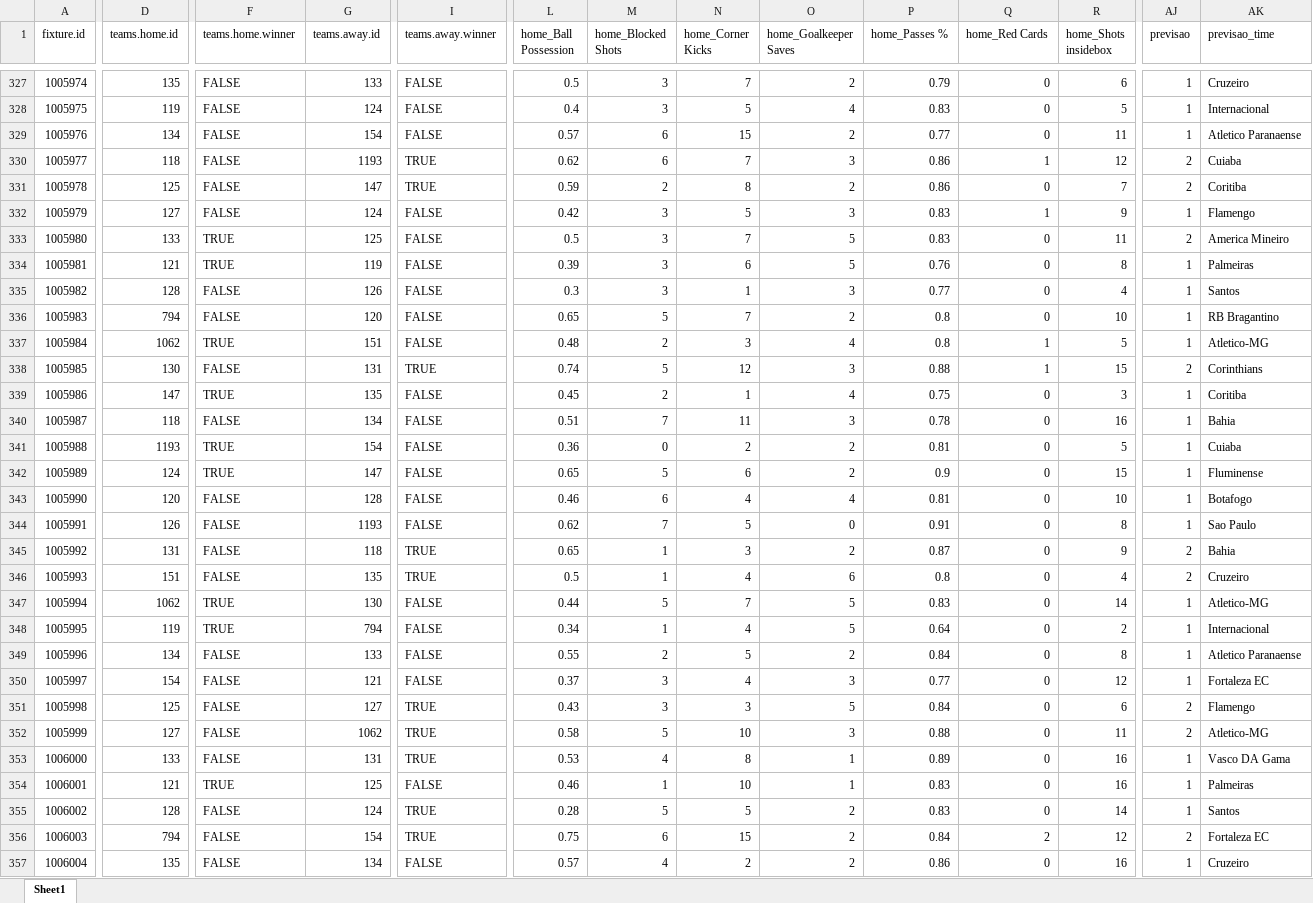
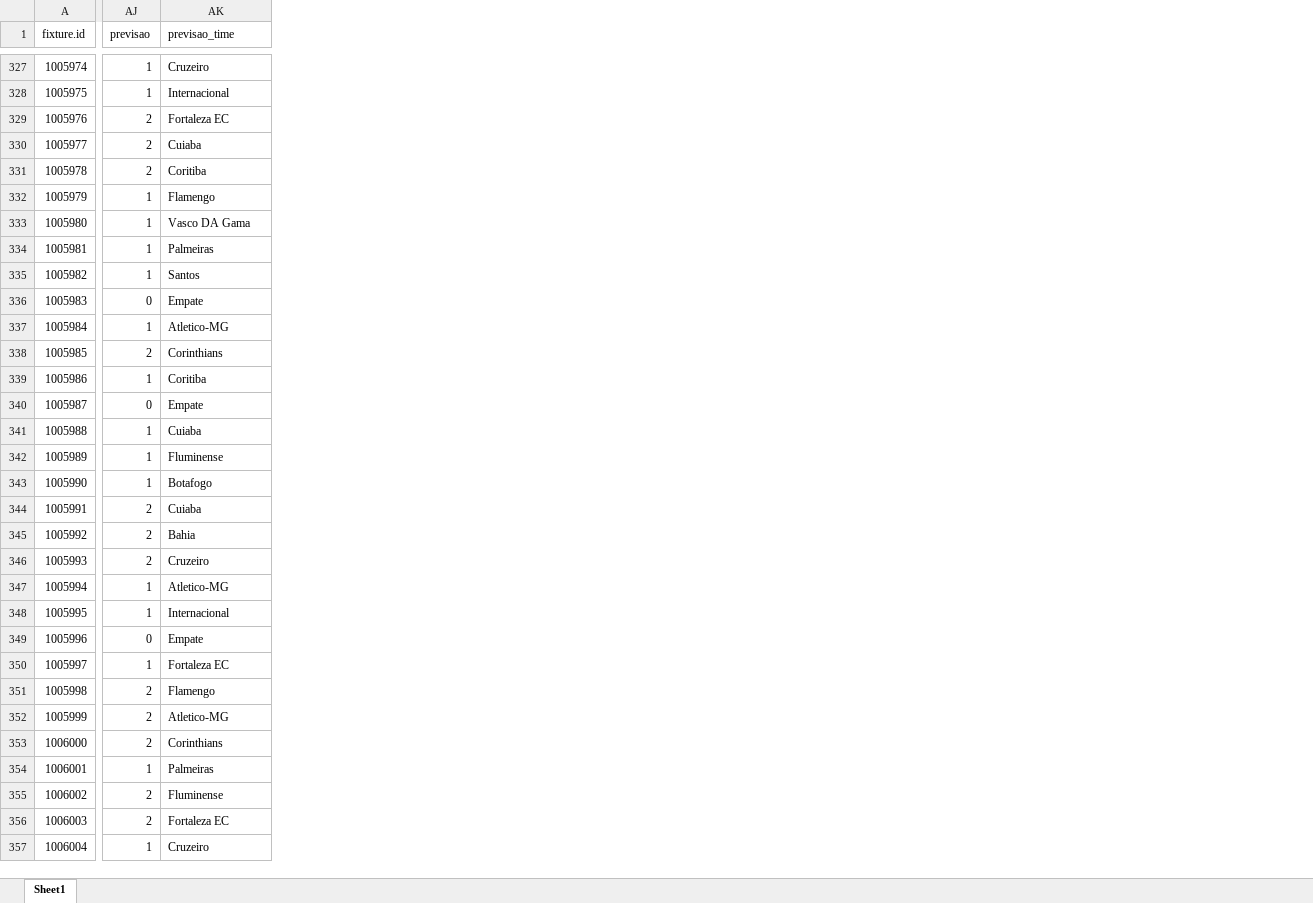
Before and after one commit to raphaelrocha22/Projeto_Sports_Infnet, an Excel workbook: data/trusted/base_predita.xlsx, sheet Sheet1, drawn as a sheet; only a part is shown, gaps mark what is left out; values as stored, in another font and other column widths than the file's, no cell formats; removed rows and columns are numbered as before the commit, all else as after; the diff covers the shown part only; the diff names each change by its address in the sheet, - before the commit and + after, or states it on an @@ line.

```diff
--- a/data/trusted/base_predita.xlsx (sheet Sheet1)
+++ b/data/trusted/base_predita.xlsx (sheet Sheet1)
@@ column D (teams.home.id) hidden, rows 327-357: 135 | 119 | 134 | 118 | 125 | 127 | 133 | 121 | 128 | 794 | 1062 | 130 | 147 | 118 | 1193 | 124 | 120 | 126 | 131 | 151 | 1062 | 119 | 134 | 154 | 125 | 127 | 133 | 121 | 128 | 794 | 135 @@
@@ column F (teams.home.winner) hidden, rows 327-357: FALSE | FALSE | FALSE | FALSE | FALSE | FALSE | TRUE | TRUE | FALSE | FALSE | TRUE | FALSE | TRUE | FALSE | TRUE | TRUE | FALSE | FALSE | FALSE | FALSE | TRUE | TRUE | FALSE | FALSE | FALSE | FALSE | FALSE | TRUE | FALSE | FALSE | FALSE @@
@@ column G (teams.away.id) hidden, rows 327-357: 133 | 124 | 154 | 1193 | 147 | 124 | 125 | 119 | 126 | 120 | 151 | 131 | 135 | 134 | 154 | 147 | 128 | 1193 | 118 | 135 | 130 | 794 | 133 | 121 | 127 | 1062 | 131 | 125 | 124 | 154 | 134 @@
@@ column I (teams.away.winner) hidden, rows 327-357: FALSE | FALSE | FALSE | TRUE | TRUE | FALSE | FALSE | FALSE | FALSE | FALSE | FALSE | TRUE | FALSE | FALSE | FALSE | FALSE | FALSE | FALSE | TRUE | TRUE | FALSE | FALSE | FALSE | FALSE | TRUE | TRUE | TRUE | FALSE | TRUE | TRUE | FALSE @@
@@ column L (home_Ball Possession) hidden, rows 327-357: 0.5 | 0.4 | 0.57 | 0.62 | 0.59 | 0.42 | 0.5 | 0.39 | 0.3 | 0.65 | 0.48 | 0.74 | 0.45 | 0.51 | 0.36 | 0.65 | 0.46 | 0.62 | 0.65 | 0.5 | 0.44 | 0.34 | 0.55 | 0.37 | 0.43 | 0.58 | 0.53 | 0.46 | 0.28 | 0.75 | 0.57 @@
@@ column M (home_Blocked Shots) hidden, rows 327-357: 3 | 3 | 6 | 6 | 2 | 3 | 3 | 3 | 3 | 5 | 2 | 5 | 2 | 7 | 0 | 5 | 6 | 7 | 1 | 1 | 5 | 1 | 2 | 3 | 3 | 5 | 4 | 1 | 5 | 6 | 4 @@
@@ column N (home_Corner Kicks) hidden, rows 327-357: 7 | 5 | 15 | 7 | 8 | 5 | 7 | 6 | 1 | 7 | 3 | 12 | 1 | 11 | 2 | 6 | 4 | 5 | 3 | 4 | 7 | 4 | 5 | 4 | 3 | 10 | 8 | 10 | 5 | 15 | 2 @@
@@ column O (home_Goalkeeper Saves) hidden, rows 327-357: 2 | 4 | 2 | 3 | 2 | 3 | 5 | 5 | 3 | 2 | 4 | 3 | 4 | 3 | 2 | 2 | 4 | 0 | 2 | 6 | 5 | 5 | 2 | 3 | 5 | 3 | 1 | 1 | 2 | 2 | 2 @@
@@ column P (home_Passes %) hidden, rows 327-357: 0.79 | 0.83 | 0.77 | 0.86 | 0.86 | 0.83 | 0.83 | 0.76 | 0.77 | 0.8 | 0.8 | 0.88 | 0.75 | 0.78 | 0.81 | 0.9 | 0.81 | 0.91 | 0.87 | 0.8 | 0.83 | 0.64 | 0.84 | 0.77 | 0.84 | 0.88 | 0.89 | 0.83 | 0.83 | 0.84 | 0.86 @@
@@ column Q (home_Red Cards) hidden, rows 327-357: 0 | 0 | 0 | 1 | 0 | 1 | 0 | 0 | 0 | 0 | 1 | 1 | 0 | 0 | 0 | 0 | 0 | 0 | 0 | 0 | 0 | 0 | 0 | 0 | 0 | 0 | 0 | 0 | 0 | 2 | 0 @@
@@ column R (home_Shots insidebox) hidden, rows 327-357: 6 | 5 | 11 | 12 | 7 | 9 | 11 | 8 | 4 | 10 | 5 | 15 | 3 | 16 | 5 | 15 | 10 | 8 | 9 | 4 | 14 | 2 | 8 | 12 | 6 | 11 | 16 | 16 | 14 | 12 | 16 @@
-AJ329 (previsao): 1
+AJ329 (previsao): 2
-AK329 (previsao_time): Atletico Paranaense
+AK329 (previsao_time): Fortaleza EC
-AJ333 (previsao): 2
+AJ333 (previsao): 1
-AK333 (previsao_time): America Mineiro
+AK333 (previsao_time): Vasco DA Gama
-AJ336 (previsao): 1
+AJ336 (previsao): 0
-AK336 (previsao_time): RB Bragantino
+AK336 (previsao_time): Empate
-AJ340 (previsao): 1
+AJ340 (previsao): 0
-AK340 (previsao_time): Bahia
+AK340 (previsao_time): Empate
-AJ344 (previsao): 1
+AJ344 (previsao): 2
-AK344 (previsao_time): Sao Paulo
+AK344 (previsao_time): Cuiaba
-AJ349 (previsao): 1
+AJ349 (previsao): 0
-AK349 (previsao_time): Atletico Paranaense
+AK349 (previsao_time): Empate
-AJ353 (previsao): 1
+AJ353 (previsao): 2
-AK353 (previsao_time): Vasco DA Gama
+AK353 (previsao_time): Corinthians
-AJ355 (previsao): 1
+AJ355 (previsao): 2
-AK355 (previsao_time): Santos
+AK355 (previsao_time): Fluminense
```
Also changed, not shown: 4 added columns, 15 removed columns and 62 edited cells elsewhere in this sheet, cell formats, 3 other files.
